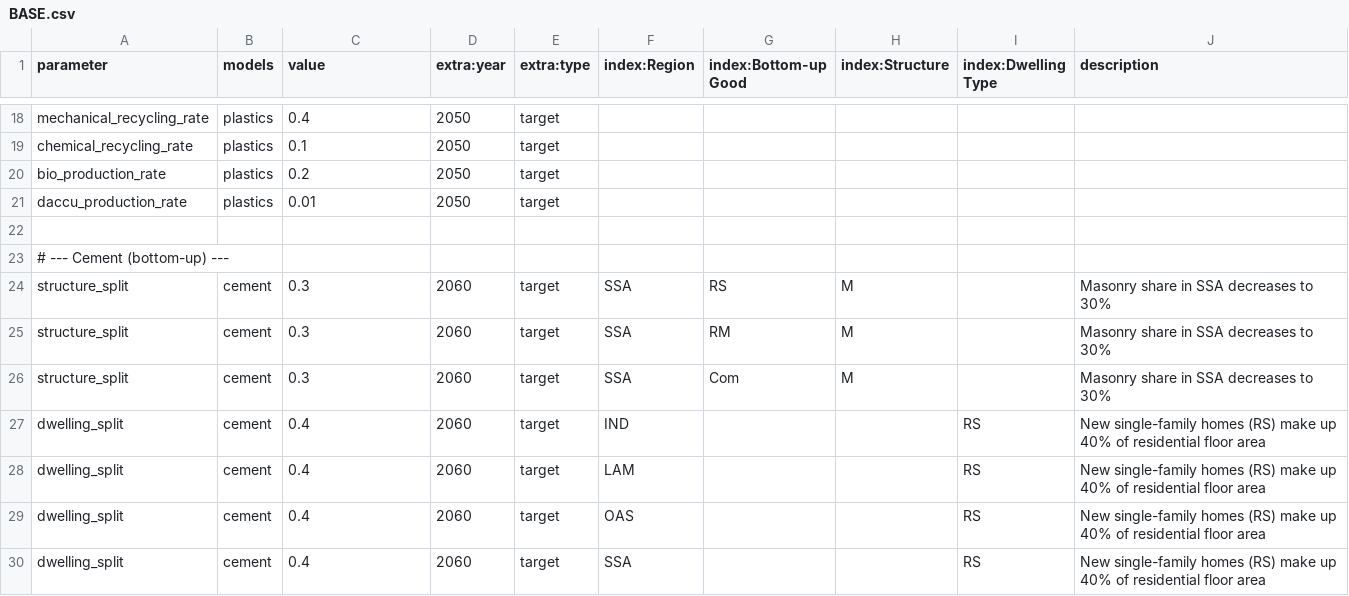
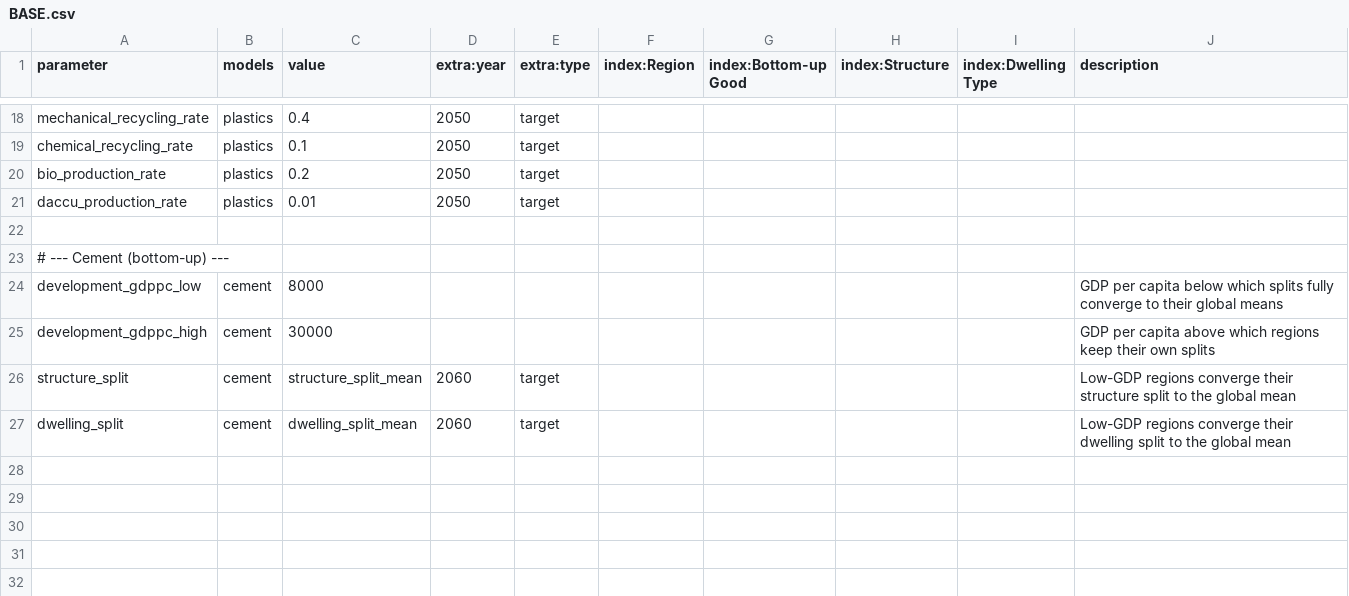
Before and after one commit to pik-piam/remind-mfa, a CSV file: config/scenarios/BASE.csv, drawn as a sheet; only a part is shown, gaps mark what is left out.

Commit message:
converge structure/dwelling splits to global average

```diff
--- a/config/scenarios/BASE.csv
+++ b/config/scenarios/BASE.csv
@@ -23,8 +23,5 @@ daccu_production_rate,plastics,0.01,2050,target,,,,,
 # --- Cement (bottom-up) ---
-structure_split,cement,0.3,2060,target,SSA,RS,M,,Masonry share in SSA decreases to 30%
-structure_split,cement,0.3,2060,target,SSA,RM,M,,Masonry share in SSA decreases to 30%
-structure_split,cement,0.3,2060,target,SSA,Com,M,,Masonry share in SSA decreases to 30%
-dwelling_split,cement,0.4,2060,target,IND,,,RS,New single-family homes (RS) make up 40% of residential floor area
-dwelling_split,cement,0.4,2060,target,LAM,,,RS,New single-family homes (RS) make up 40% of residential floor area
-dwelling_split,cement,0.4,2060,target,OAS,,,RS,New single-family homes (RS) make up 40% of residential floor area
-dwelling_split,cement,0.4,2060,target,SSA,,,RS,New single-family homes (RS) make up 40% of residential floor area
+development_gdppc_low,cement,8000,,,,,,,GDP per capita below which splits fully converge to their global means
+development_gdppc_high,cement,30000,,,,,,,GDP per capita above which regions keep their own splits
+structure_split,cement,structure_split_mean,2060,target,,,,,Low-GDP regions converge their structure split to the global mean
+dwelling_split,cement,dwelling_split_mean,2060,target,,,,,Low-GDP regions converge their dwelling split to the global mean
```
Also changed, not shown: 4 other files.
